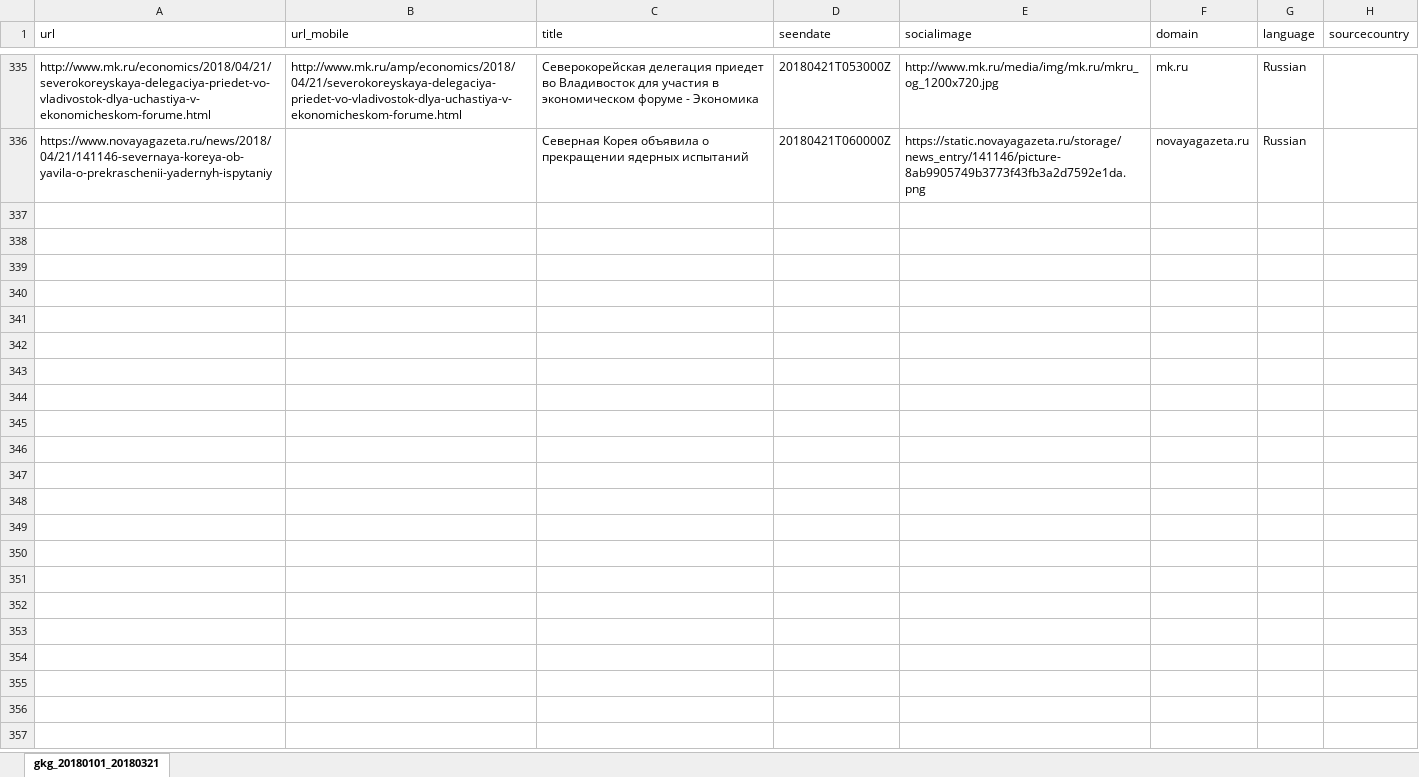
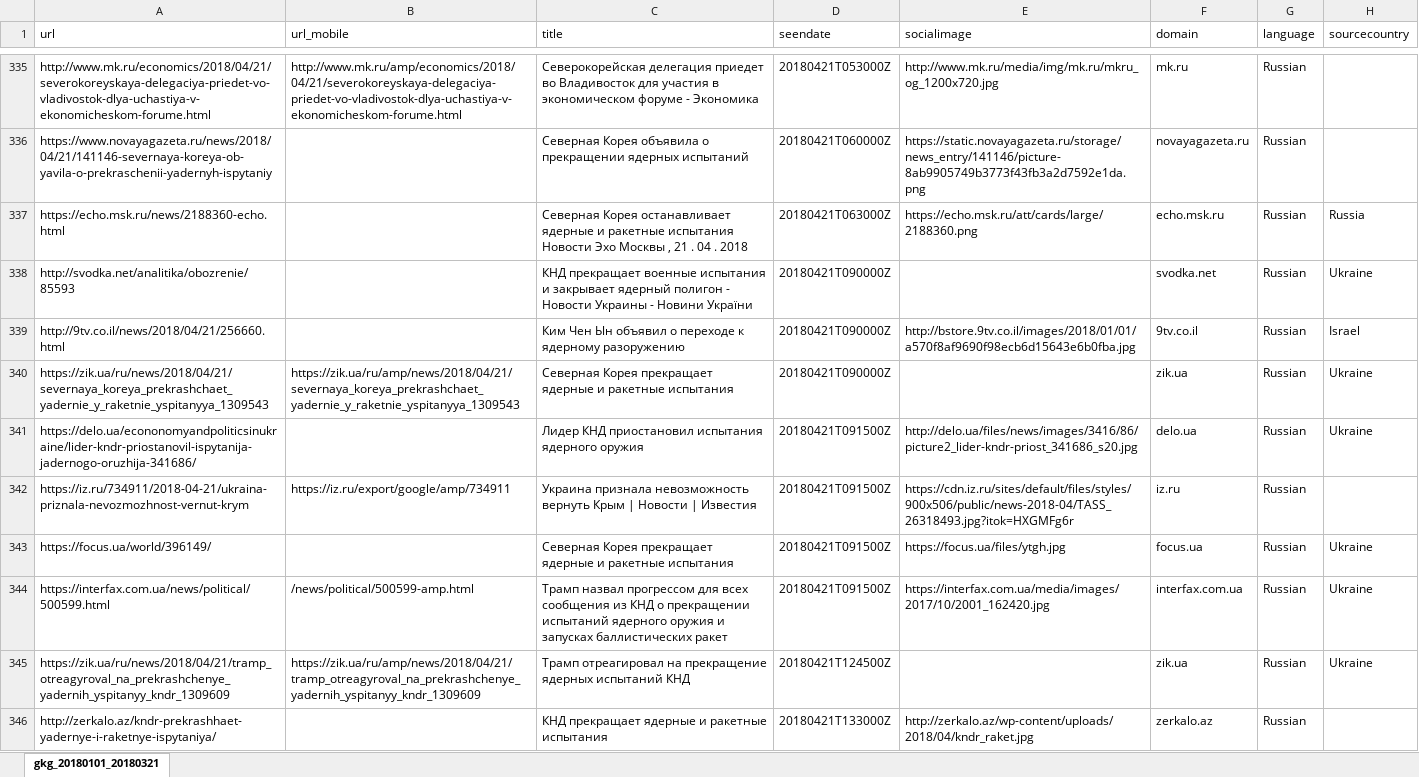
Before and after one commit to dongwook412/NorthKoreaReactionInRussia, an Excel workbook: Result/GDELT/GKG/gkg_title.xlsx, sheet gkg_20180101_20180321, drawn as a sheet; only a part is shown, gaps mark what is left out; values as stored, in another font and other column widths than the file's, no borders; the diff covers the shown part only; the diff names each change by its address in the sheet, - before the commit and + after, or states it on an @@ line.

```diff
--- a/Result/GDELT/GKG/gkg_title.xlsx (sheet gkg_20180101_20180321)
+++ b/Result/GDELT/GKG/gkg_title.xlsx (sheet gkg_20180101_20180321)
+row 337: https://echo.msk.ru/news/2188360-echo.html |  | Северная Корея останавливает ядерные и ракетные испытания Новости Эхо Москвы , 21 . 04 . 2018 | 20180421T063000Z | https://echo.msk.ru/att/cards/large/2188360.png | echo.msk.ru | Russian | Russia
+row 338: http://svodka.net/analitika/obozrenie/85593 |  | КНД прекращает военные испытания и закрывает ядерный полигон - Новости Украины - Новини України | 20180421T090000Z |  | svodka.net | Russian | Ukraine
+row 339: http://9tv.co.il/news/2018/04/21/256660.html |  | Ким Чен Ын объявил о переходе к ядерному разоружению | 20180421T090000Z | http://bstore.9tv.co.il/images/2018/01/01/a570f8af9690f98ecb6d15643e6b0fba.jpg | 9tv.co.il | Russian | Israel
+row 340: https://zik.ua/ru/news/2018/04/21/severnaya_koreya_prekrashchaet_yadernie_y_raketnie_yspitanyya_1309543 | https://zik.ua/ru/amp/news/2018/04/21/severnaya_koreya_prekrashchaet_yadernie_y_raketnie_yspitanyya_1309543 | Северная Корея прекращает ядерные и ракетные испытания | 20180421T090000Z |  | zik.ua | Russian | Ukraine
+row 341: https://delo.ua/econonomyandpoliticsinukraine/lider-kndr-priostanovil-ispytanija-jadernogo-oruzhija-341686/ |  | Лидер КНД приостановил испытания ядерного оружия | 20180421T091500Z | http://delo.ua/files/news/images/3416/86/picture2_lider-kndr-priost_341686_s20.jpg | delo.ua | Russian | Ukraine
+row 342: https://iz.ru/734911/2018-04-21/ukraina-priznala-nevozmozhnost-vernut-krym | https://iz.ru/export/google/amp/734911 | Украина признала невозможность вернуть Крым | Новости | Известия | 20180421T091500Z | https://cdn.iz.ru/sites/default/files/styles/900x506/public/news-2018-04/TASS_26318493.jpg?itok=HXGMFg6r | iz.ru | Russian
+row 343: https://focus.ua/world/396149/ |  | Северная Корея прекращает ядерные и ракетные испытания | 20180421T091500Z | https://focus.ua/files/ytgh.jpg | focus.ua | Russian | Ukraine
+row 344: https://interfax.com.ua/news/political/500599.html | /news/political/500599-amp.html | Трамп назвал прогрессом для всех сообщения из КНД о прекращении испытаний ядерного оружия и запусках баллистических ракет | 20180421T091500Z | https://interfax.com.ua/media/images/2017/10/2001_162420.jpg | interfax.com.ua | Russian | Ukraine
+row 345: https://zik.ua/ru/news/2018/04/21/tramp_otreagyroval_na_prekrashchenye_yadernih_yspitanyy_kndr_1309609 | https://zik.ua/ru/amp/news/2018/04/21/tramp_otreagyroval_na_prekrashchenye_yadernih_yspitanyy_kndr_1309609 | Трамп отреагировал на прекращение ядерных испытаний КНД | 20180421T124500Z |  | zik.ua | Russian | Ukraine
+row 346: http://zerkalo.az/kndr-prekrashhaet-yadernye-i-raketnye-ispytaniya/ |  | КНД прекращает ядерные и ракетные испытания | 20180421T133000Z | http://zerkalo.az/wp-content/uploads/2018/04/kndr_raket.jpg | zerkalo.az | Russian
```
Also changed, not shown: 100 added rows elsewhere in this sheet, 16 other files.
